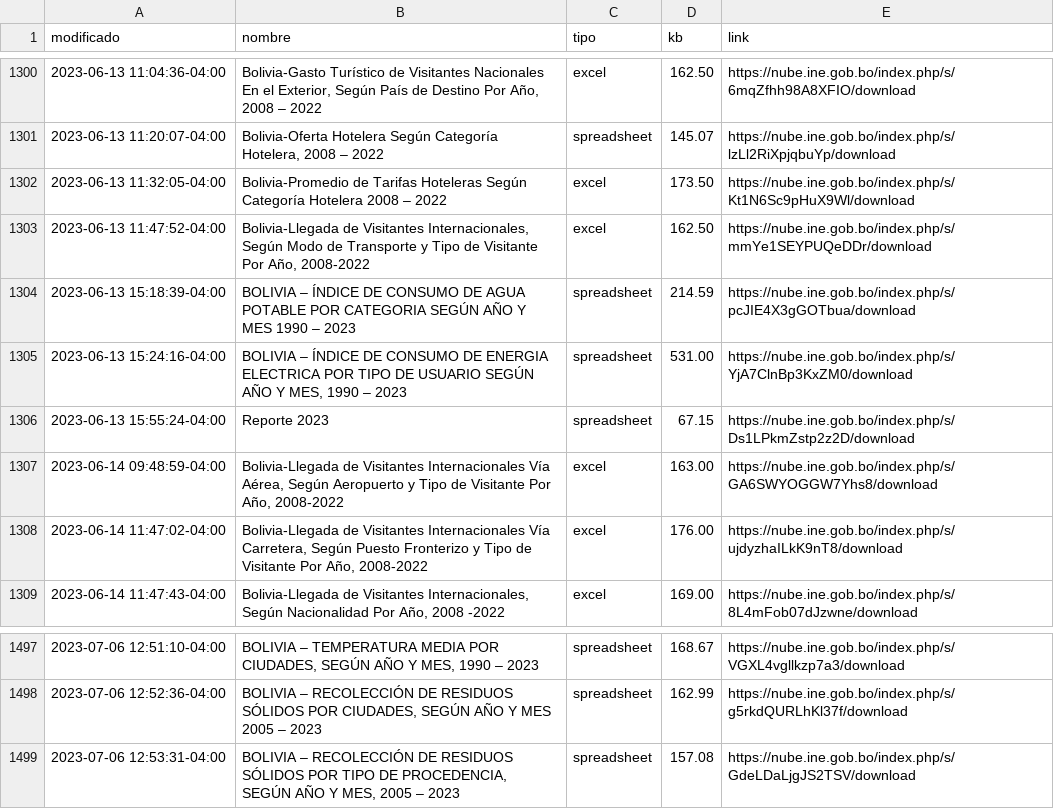
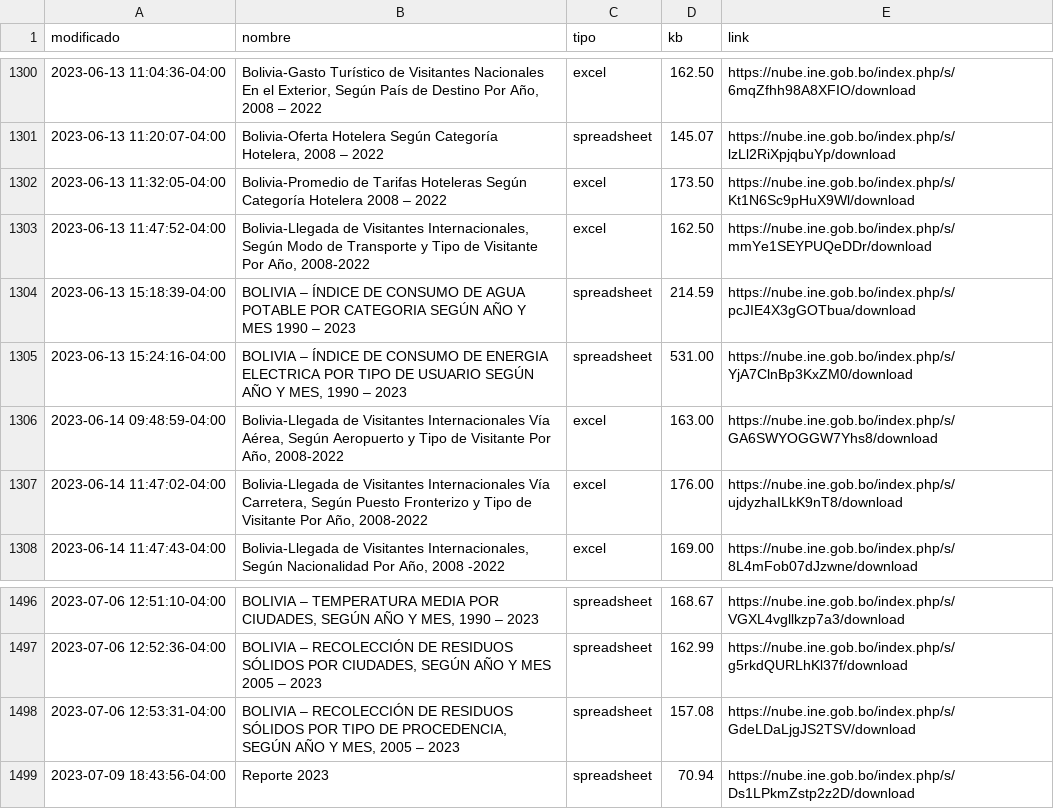
Before and after one commit to mauforonda/catalogo-ine, a CSV file: catalogo_ine.csv, drawn as a sheet; only a part is shown, gaps mark what is left out; removed rows and columns are numbered as before the commit, all else as after; the diff names each change by its address in the sheet, - before the commit and + after, or states it on an @@ line.

```diff
--- a/catalogo_ine.csv
+++ b/catalogo_ine.csv
-row 1306: 2023-06-13 15:55:24-04:00 | Reporte 2023 | spreadsheet | 67.15 | https://nube.ine.gob.bo/index.php/s/Ds1LPkmZstp2z2D/download
+row 1499: 2023-07-09 18:43:56-04:00 | Reporte 2023 | spreadsheet | 70.94 | https://nube.ine.gob.bo/index.php/s/Ds1LPkmZstp2z2D/download
```
Also changed, not shown: catalogo_ine_historial.csv.
